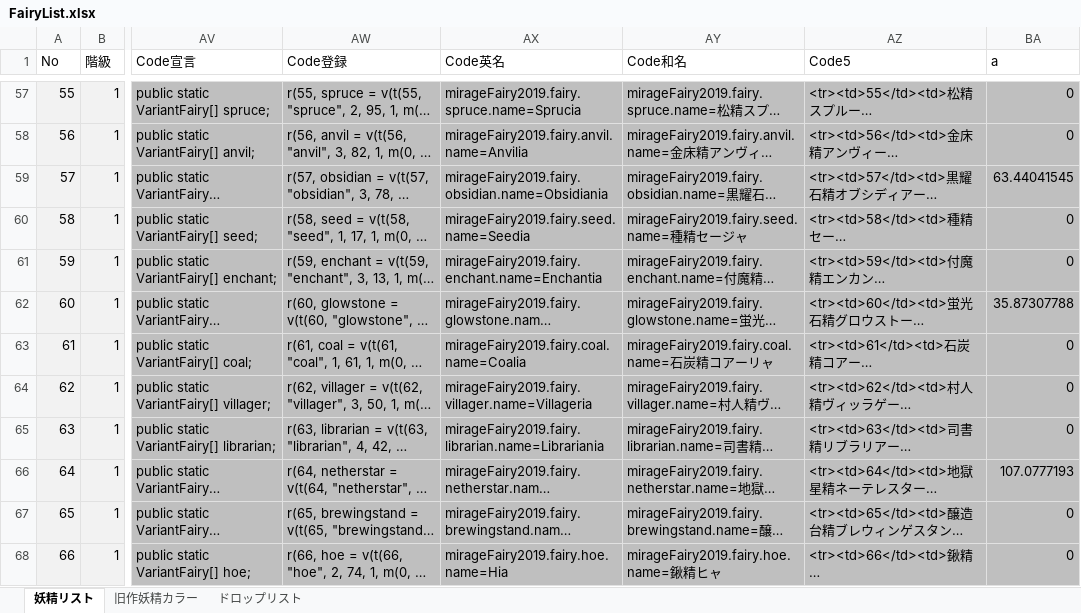
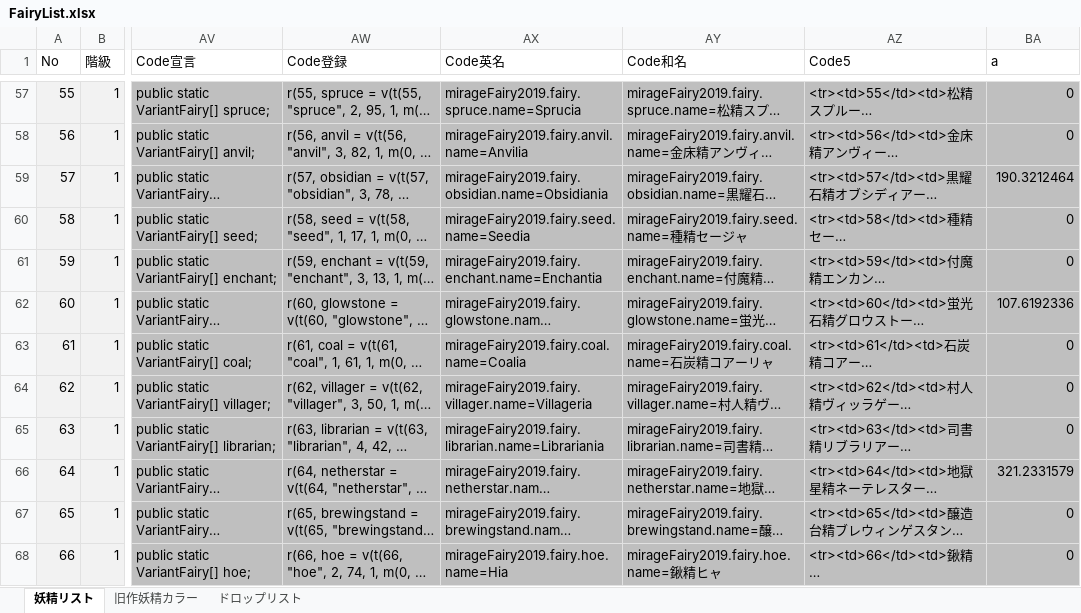
Before and after one commit to MirageFairy/MirageFairy2019, an Excel workbook: FairyList.xlsx, sheet 妖精リスト, drawn as a sheet; only a part is shown, gaps mark what is left out; long unchanged cells end in …; values as stored, in another font and other column widths than the file's, no borders; table styles not drawn; the diff covers the shown part only; the diff names each change by its address in the sheet, - before the commit and + after, or states it on an @@ line.

```diff
--- a/FairyList.xlsx (sheet 妖精リスト)
+++ b/FairyList.xlsx (sheet 妖精リスト)
-BA59 (a): 63.44041545
+BA59 (a): 190.3212464
-BA62 (a): 35.87307788
+BA62 (a): 107.6192336
-BA66 (a): 107.0777193
+BA66 (a): 321.2331579
```
Also changed, not shown: 17 edited cells elsewhere in this sheet, formulas that keep their value.
